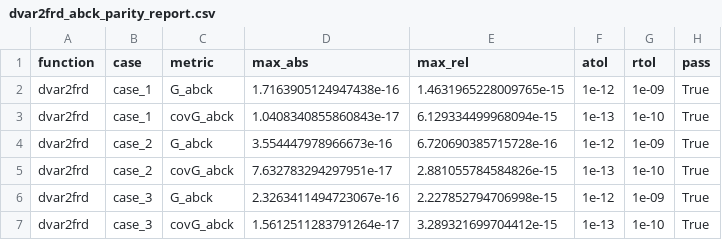
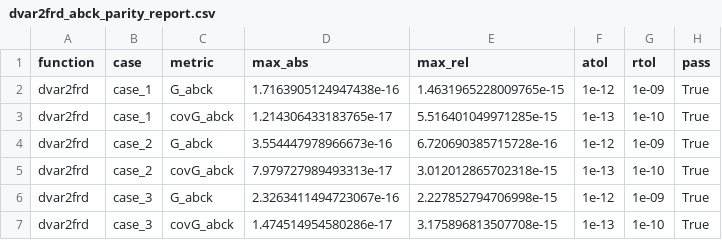
Before and after one commit to akpamososuryo/Predictor-Based-Subspace-IDentification-toolbox, a CSV file: python/parity_reports/dvar2frd_abck_parity_report.csv, drawn as a sheet.

```diff
--- a/python/parity_reports/dvar2frd_abck_parity_report.csv
+++ b/python/parity_reports/dvar2frd_abck_parity_report.csv
@@ -2,6 +2,6 @@ function,case,metric,max_abs,max_rel,atol,rtol,pass
 dvar2frd,case_1,G_abck,1.7163905124947438e-16,1.4631965228009765e-15,1e-12,1e-09,True
-dvar2frd,case_1,covG_abck,1.0408340855860843e-17,6.129334499968094e-15,1e-13,1e-10,True
+dvar2frd,case_1,covG_abck,1.214306433183765e-17,5.516401049971285e-15,1e-13,1e-10,True
 dvar2frd,case_2,G_abck,3.554447978966673e-16,6.720690385715728e-16,1e-12,1e-09,True
-dvar2frd,case_2,covG_abck,7.632783294297951e-17,2.881055784584826e-15,1e-13,1e-10,True
+dvar2frd,case_2,covG_abck,7.979727989493313e-17,3.012012865702318e-15,1e-13,1e-10,True
 dvar2frd,case_3,G_abck,2.3263411494723067e-16,2.227852794706998e-15,1e-12,1e-09,True
-dvar2frd,case_3,covG_abck,1.5612511283791264e-17,3.289321699704412e-15,1e-13,1e-10,True
+dvar2frd,case_3,covG_abck,1.474514954580286e-17,3.175896813507708e-15,1e-13,1e-10,True
```
Also changed, not shown: python/parity_reports/dvar2frd_abcdk_parity_report.csv, python/parity_reports/main_parity_report.csv, 9 other files.
